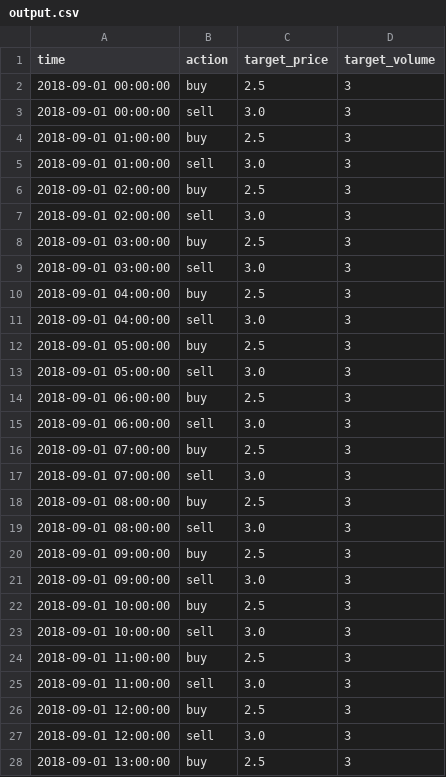
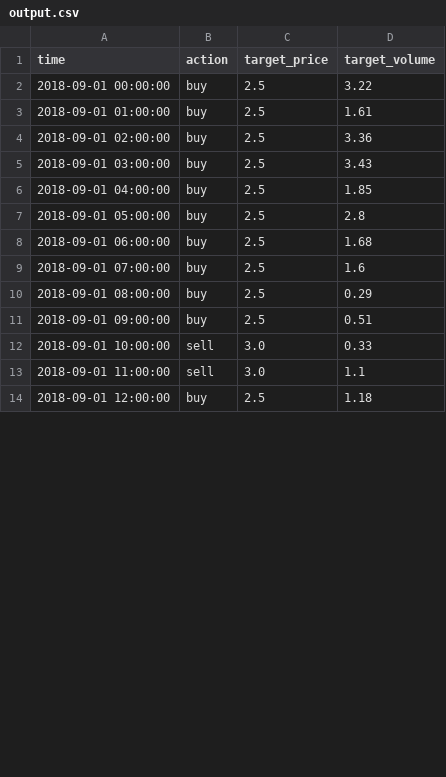
Before and after one commit to yu5433/DSAI-HW3, a CSV file: output.csv, drawn as a sheet; only a part is shown; the diff covers the shown part only.

```diff
--- a/output.csv
+++ b/output.csv
@@ -1,28 +1,14 @@
 time,action,target_price,target_volume
-2018-09-01 00:00:00,buy,2.5,3
-2018-09-01 00:00:00,sell,3.0,3
-2018-09-01 01:00:00,buy,2.5,3
-2018-09-01 01:00:00,sell,3.0,3
-2018-09-01 02:00:00,buy,2.5,3
-2018-09-01 02:00:00,sell,3.0,3
-2018-09-01 03:00:00,buy,2.5,3
-2018-09-01 03:00:00,sell,3.0,3
-2018-09-01 04:00:00,buy,2.5,3
-2018-09-01 04:00:00,sell,3.0,3
-2018-09-01 05:00:00,buy,2.5,3
-2018-09-01 05:00:00,sell,3.0,3
-2018-09-01 06:00:00,buy,2.5,3
-2018-09-01 06:00:00,sell,3.0,3
-2018-09-01 07:00:00,buy,2.5,3
-2018-09-01 07:00:00,sell,3.0,3
-2018-09-01 08:00:00,buy,2.5,3
-2018-09-01 08:00:00,sell,3.0,3
-2018-09-01 09:00:00,buy,2.5,3
-2018-09-01 09:00:00,sell,3.0,3
-2018-09-01 10:00:00,buy,2.5,3
-2018-09-01 10:00:00,sell,3.0,3
-2018-09-01 11:00:00,buy,2.5,3
-2018-09-01 11:00:00,sell,3.0,3
-2018-09-01 12:00:00,buy,2.5,3
-2018-09-01 12:00:00,sell,3.0,3
-2018-09-01 13:00:00,buy,2.5,3
+2018-09-01 00:00:00,buy,2.5,3.22
+2018-09-01 01:00:00,buy,2.5,1.61
+2018-09-01 02:00:00,buy,2.5,3.36
+2018-09-01 03:00:00,buy,2.5,3.43
+2018-09-01 04:00:00,buy,2.5,1.85
+2018-09-01 05:00:00,buy,2.5,2.8
+2018-09-01 06:00:00,buy,2.5,1.68
+2018-09-01 07:00:00,buy,2.5,1.6
+2018-09-01 08:00:00,buy,2.5,0.29
+2018-09-01 09:00:00,buy,2.5,0.51
+2018-09-01 10:00:00,sell,3.0,0.33
+2018-09-01 11:00:00,sell,3.0,1.1
+2018-09-01 12:00:00,buy,2.5,1.18
```
Also changed, not shown: 10 removed rows and 11 edited cells elsewhere in this file, 1 other file.
